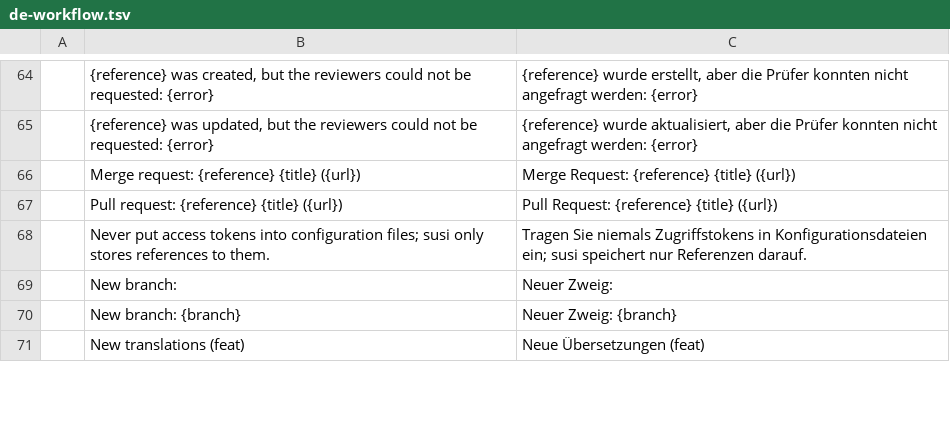
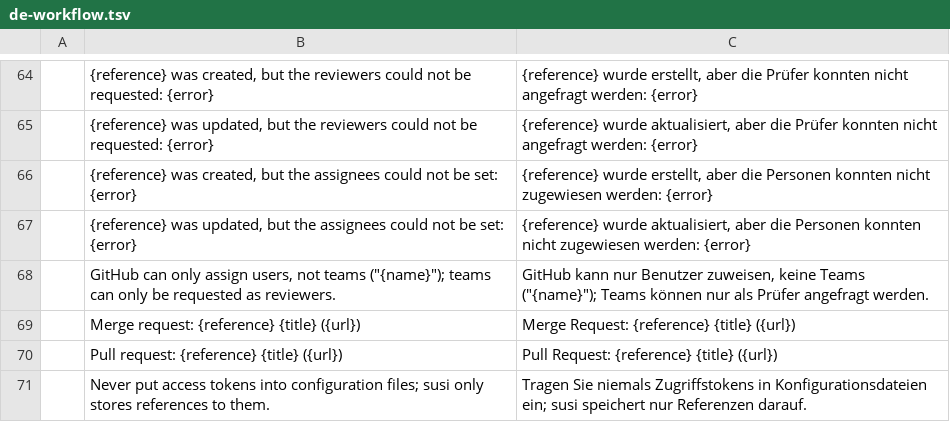
Before and after one commit to mcpride/susi-the-cat, a TSV file: crates/core/src/i18n/de-workflow.tsv, drawn as a sheet; only a part is shown, gaps mark what is left out; the shorter side is filled out with more unchanged rows.

Commit message:
feat: configurable merge request role for reviewers (publish.assign_as)
The new option publish.assign_as = "reviewers" | "assignees" | "both" in
workflow.toml decides whether the people chosen when publishing become
reviewers, assignees or both. The default stays "reviewers".

- GitLab: sets reviewer_ids and/or assignee_ids; an update only changes
  the configured role
- GitHub: requests reviews and/or assigns users; teams can only review

```diff
--- a/crates/core/src/i18n/de-workflow.tsv
+++ b/crates/core/src/i18n/de-workflow.tsv
@@ -65,2 +65,5 @@
 	{reference} was updated, but the reviewers could not be requested: {error}	{reference} wurde aktualisiert, aber die Prüfer konnten nicht angefragt werden: {error}
+	{reference} was created, but the assignees could not be set: {error}	{reference} wurde erstellt, aber die Personen konnten nicht zugewiesen werden: {error}
+	{reference} was updated, but the assignees could not be set: {error}	{reference} wurde aktualisiert, aber die Personen konnten nicht zugewiesen werden: {error}
+	GitHub can only assign users, not teams ("{name}"); teams can only be requested as reviewers.	GitHub kann nur Benutzer zuweisen, keine Teams ("{name}"); Teams können nur als Prüfer angefragt werden.
 	Merge request: {reference} {title} ({url})	Merge Request: {reference} {title} ({url})
```
Also changed, not shown: 8 other files.
